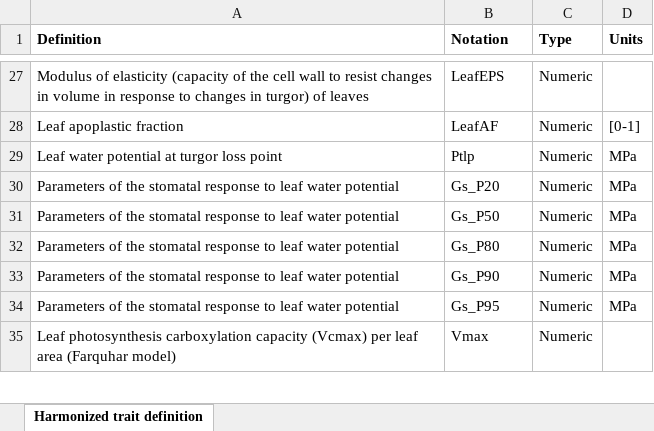
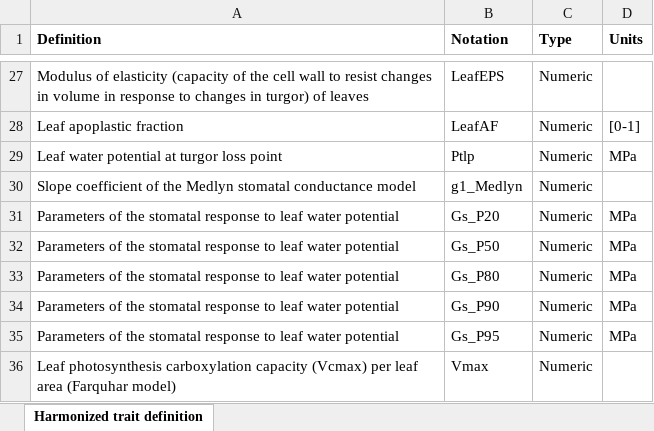
Before and after one commit to emf-creaf/traits4models, an Excel workbook: data-raw/HarmonizedTraitDefinition.xlsx, sheet Harmonized trait definition, drawn as a sheet; only a part is shown, gaps mark what is left out; values as stored, in another font and other column widths than the file's, no borders; the diff names each change by its address in the sheet, - before the commit and + after, or states it on an @@ line.

Commit message:
g1_Medlyn

```diff
--- a/data-raw/HarmonizedTraitDefinition.xlsx (sheet Harmonized trait definition)
+++ b/data-raw/HarmonizedTraitDefinition.xlsx (sheet Harmonized trait definition)
+row 30: Slope coefficient of the Medlyn stomatal conductance model | g1_Medlyn | Numeric
```
Also changed, not shown: 4 other files.
